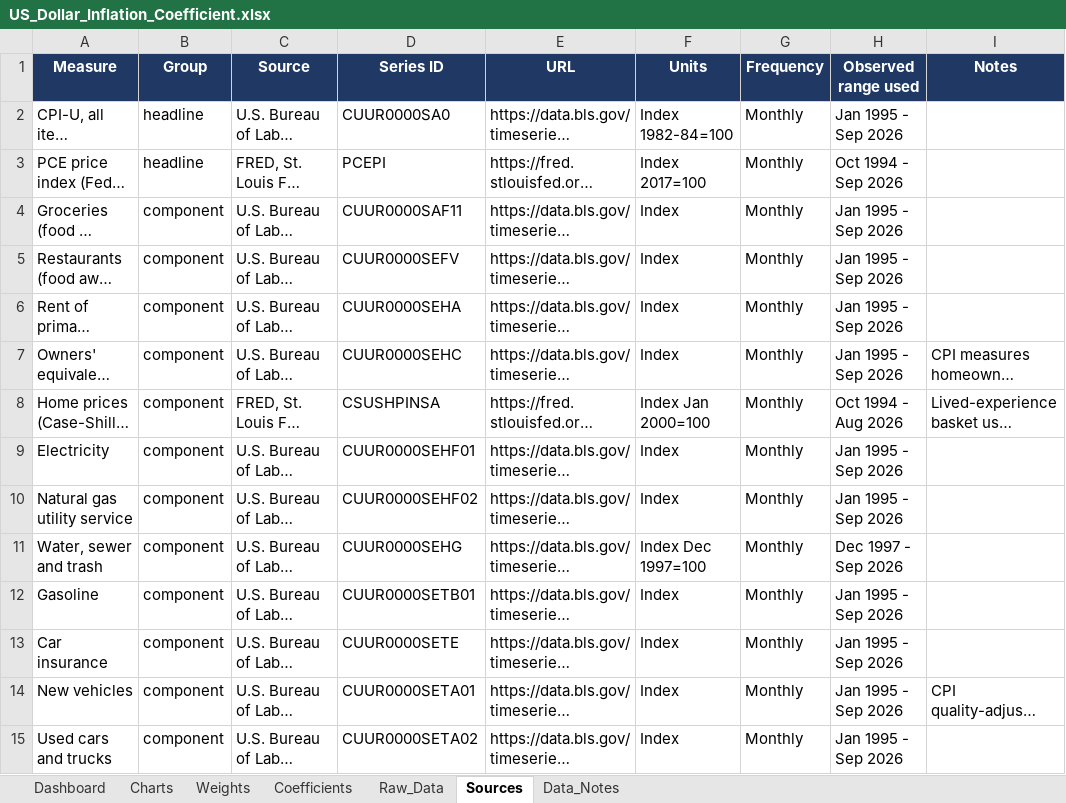
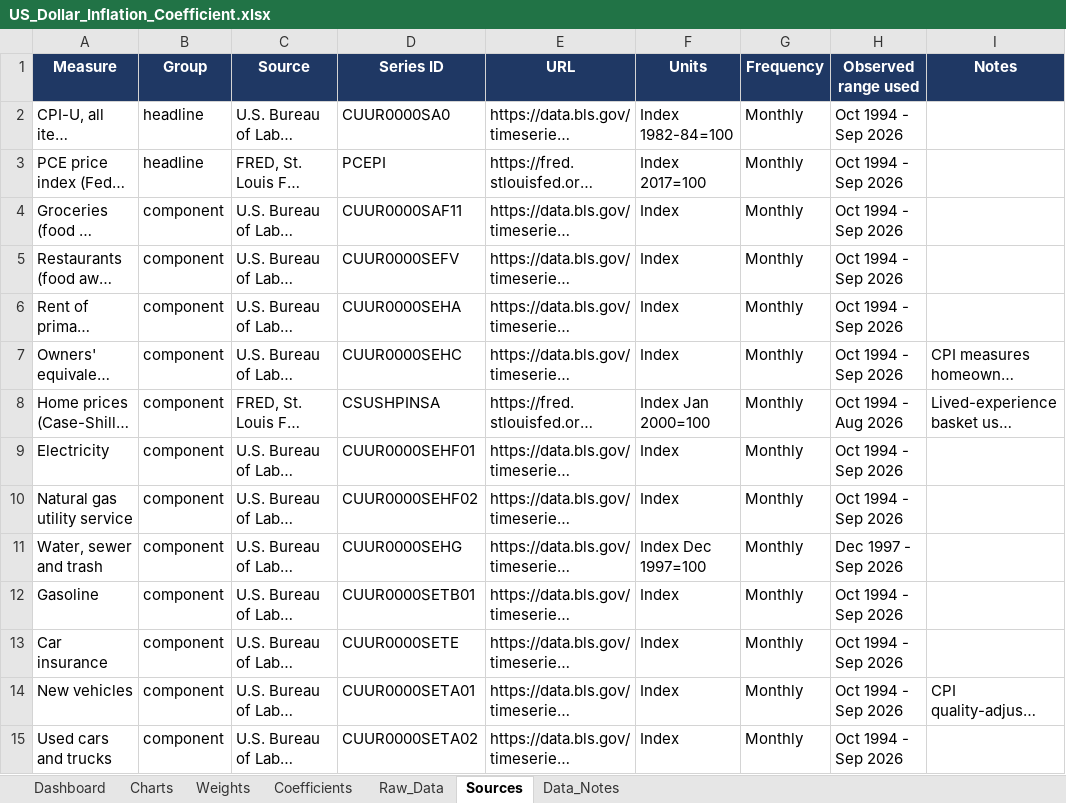
Before and after one commit to briansgithub/COLA-Maps, an Excel workbook: output/US_Dollar_Inflation_Coefficient.xlsx, sheet Sources, drawn as a sheet; only a part is shown; long unchanged cells end in …; values as stored, in another font and other column widths than the file's, no borders; the diff covers the shown part only; the diff names each change by its address in the sheet, - before the commit and + after, or states it on an @@ line.

Commit message:
Extend BLS inflation source data and workbook pipeline back to 1913.

```diff
--- a/output/US_Dollar_Inflation_Coefficient.xlsx (sheet Sources)
+++ b/output/US_Dollar_Inflation_Coefficient.xlsx (sheet Sources)
-H2 (Observed range used): Jan 1995 - Sep 2026
+H2 (Observed range used): Oct 1994 - Sep 2026
-H4:H7 (Observed range used): Jan 1995 - Sep 2026
+H4:H7 (Observed range used): Oct 1994 - Sep 2026
-H9:H10 (Observed range used): Jan 1995 - Sep 2026
+H9:H10 (Observed range used): Oct 1994 - Sep 2026
-H12:H15 (Observed range used): Jan 1995 - Sep 2026
+H12:H15 (Observed range used): Oct 1994 - Sep 2026
```
Also changed, not shown: 13 edited cells elsewhere in this sheet, 16 other files.
